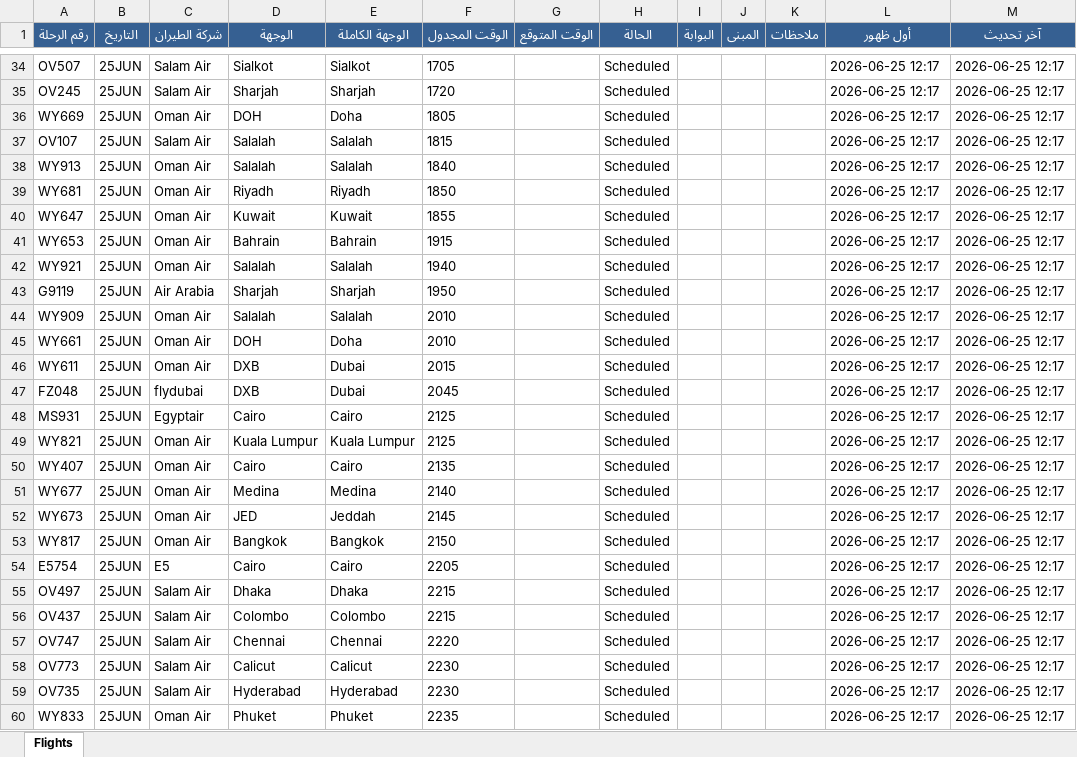
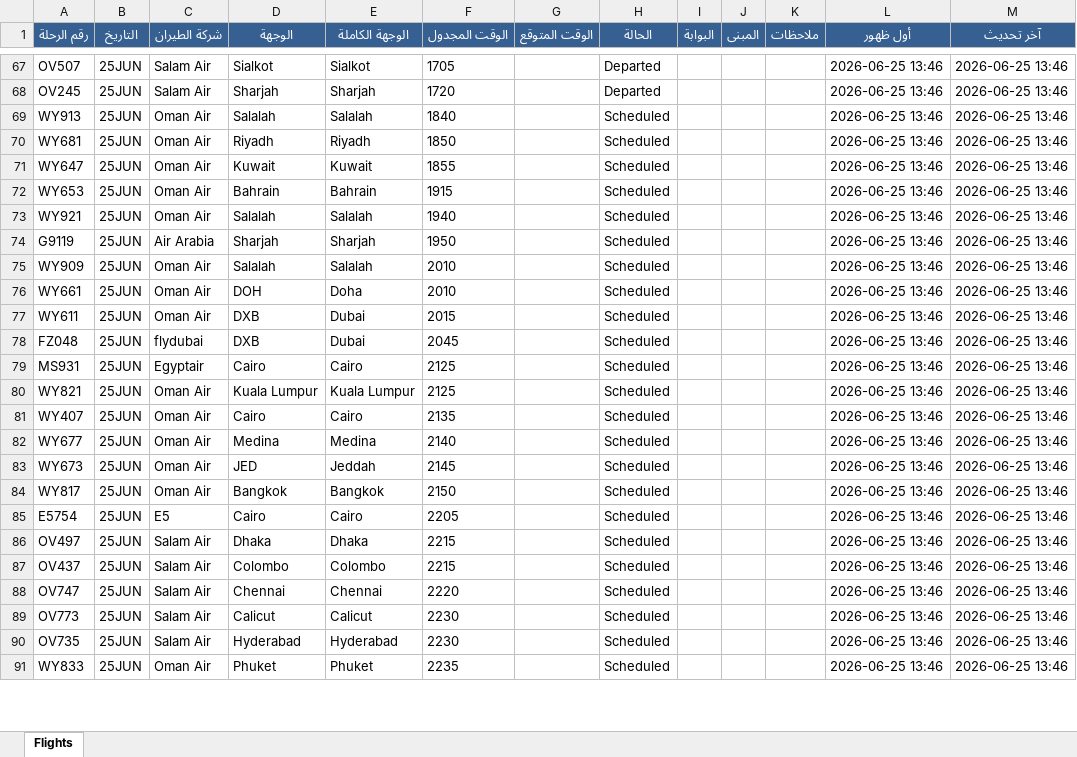
Before and after one commit to khalidsaif912/live-flights, an Excel workbook: flight_data/live_flights.xlsx, sheet Flights, drawn as a sheet; only a part is shown, gaps mark what is left out; values as stored, in another font and other column widths than the file's, no borders; removed rows and columns are numbered as before the commit, all else as after; the diff covers the shown part only; the diff names each change by its address in the sheet, - before the commit and + after, or states it on an @@ line.

```diff
--- a/flight_data/live_flights.xlsx (sheet Flights)
+++ b/flight_data/live_flights.xlsx (sheet Flights)
-H67:H68 (الحالة): Scheduled
+H67:H68 (الحالة): Departed
-L67:L68 (أول ظهور): 2026-06-25 12:17
+L67:L68 (أول ظهور): 2026-06-25 13:46
-M67:M68 (آخر تحديث): 2026-06-25 12:17
+M67:M68 (آخر تحديث): 2026-06-25 13:46
-row 36: WY669 | 25JUN | Oman Air | DOH | Doha | 1805 |  | Scheduled |  |  |  | 2026-06-25 12:17 | 2026-06-25 12:17
-row 37: OV107 | 25JUN | Salam Air | Salalah | Salalah | 1815 |  | Scheduled |  |  |  | 2026-06-25 12:17 | 2026-06-25 12:17
-L69:L91 (أول ظهور): 2026-06-25 12:17
+L69:L91 (أول ظهور): 2026-06-25 13:46
-M69:M91 (آخر تحديث): 2026-06-25 12:17
+M69:M91 (آخر تحديث): 2026-06-25 13:46
```
Also changed, not shown: 43 added rows, 5 removed rows and 171 edited cells elsewhere in this sheet, flight_data/archive_flights.xlsx, 8 other files.
